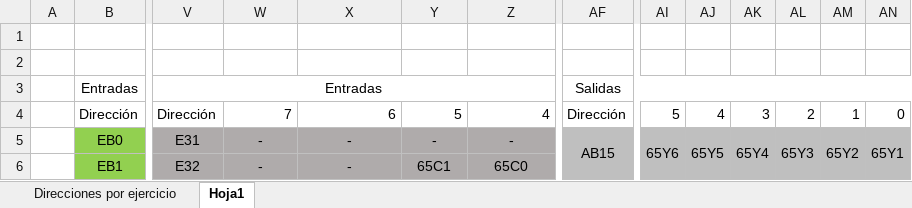
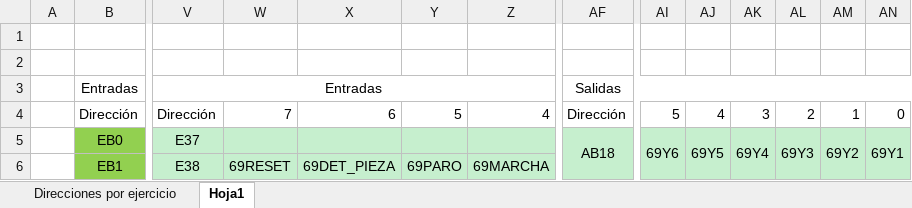
Before and after one commit to ailr16/PLC, an Excel workbook: FluidE-S/RELACION E-S.xlsx, sheet Hoja1, drawn as a sheet; only a part is shown, gaps mark what is left out; values as stored, in another font and other column widths than the file's, no borders; removed rows and columns are numbered as before the commit, all else as after; the diff covers the shown part only; the diff names each change by its address in the sheet, - before the commit and + after, or states it on an @@ line.

```diff
--- a/FluidE-S/RELACION E-S.xlsx (sheet Hoja1)
+++ b/FluidE-S/RELACION E-S.xlsx (sheet Hoja1)
-V5: E31
+V5: E37
-V5:Z6 fill: #AFABAB
+V5:Z6 fill: #C6EFCE
-W5: -
+W5: (empty)
-X5: -
+X5: (empty)
-Y5: -
+Y5: (empty)
-Z5: -
+Z5: (empty)
-AF5: AB15
+AF5: AB18
-AF5:AN6 fill: #BFBFBF
+AF5:AN6 fill: #C6EFCE
-AF5:AF6 merged
+AF5:AF7 merged
-AI5: 65Y6
+AI5: 69Y6
-AI5:AI6 merged
+AI5:AI7 merged
-AJ5: 65Y5
+AJ5: 69Y5
-AJ5:AJ6 merged
+AJ5:AJ7 merged
-AK5: 65Y4
+AK5: 69Y4
-AK5:AK6 merged
+AK5:AK7 merged
-AL5: 65Y3
+AL5: 69Y3
-AL5:AL6 merged
+AL5:AL7 merged
-AM5: 65Y2
+AM5: 69Y2
-AM5:AM6 merged
+AM5:AM7 merged
-AN5: 65Y1
+AN5: 69Y1
-AN5:AN6 merged
+AN5:AN7 merged
-V6: E32
+V6: E38
-W6: -
+W6: 69RESET
-X6: -
+X6: 69DET_PIEZA
-Y6: 65C1
+Y6: 69PARO
-Z6: 65C0
+Z6: 69MARCHA
```
Also changed, not shown: 2 added rows, 1 removed row, 65 edited cells, cell formats and merged cells elsewhere in this sheet, 42 other files.
